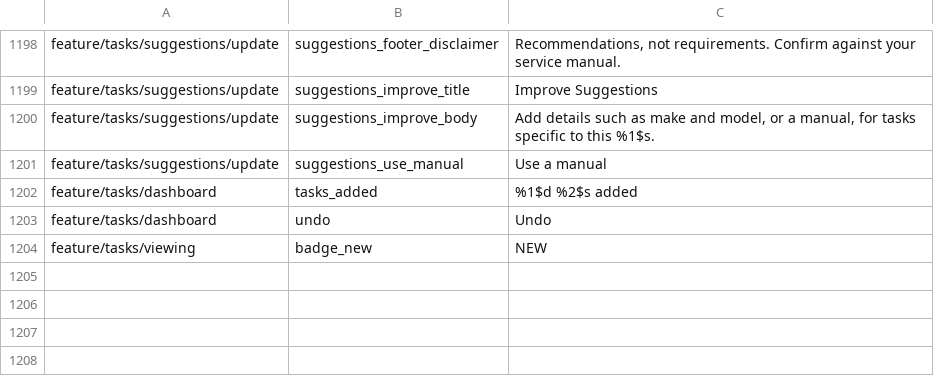
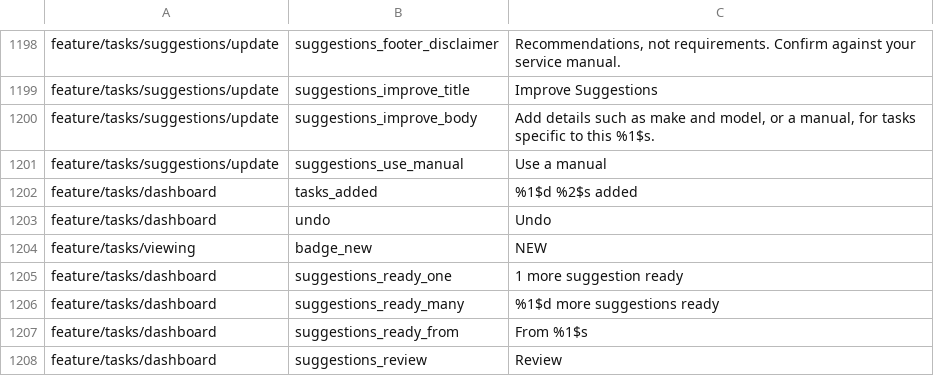
Before and after one commit to fz172/squawkit, a TSV file: core/template/src/androidHostTest/resources/string_snapshot.tsv, drawn as a sheet; only a part is shown, gaps mark what is left out.

```diff
--- a/core/template/src/androidHostTest/resources/string_snapshot.tsv
+++ b/core/template/src/androidHostTest/resources/string_snapshot.tsv
@@ -1204 +1204,5 @@ feature/tasks/dashboard	undo	Undo
 feature/tasks/viewing	badge_new	NEW
+feature/tasks/dashboard	suggestions_ready_one	1 more suggestion ready
+feature/tasks/dashboard	suggestions_ready_many	%1$d more suggestions ready
+feature/tasks/dashboard	suggestions_ready_from	From %1$s
+feature/tasks/dashboard	suggestions_review	Review
```
Also changed, not shown: 6 other files.
